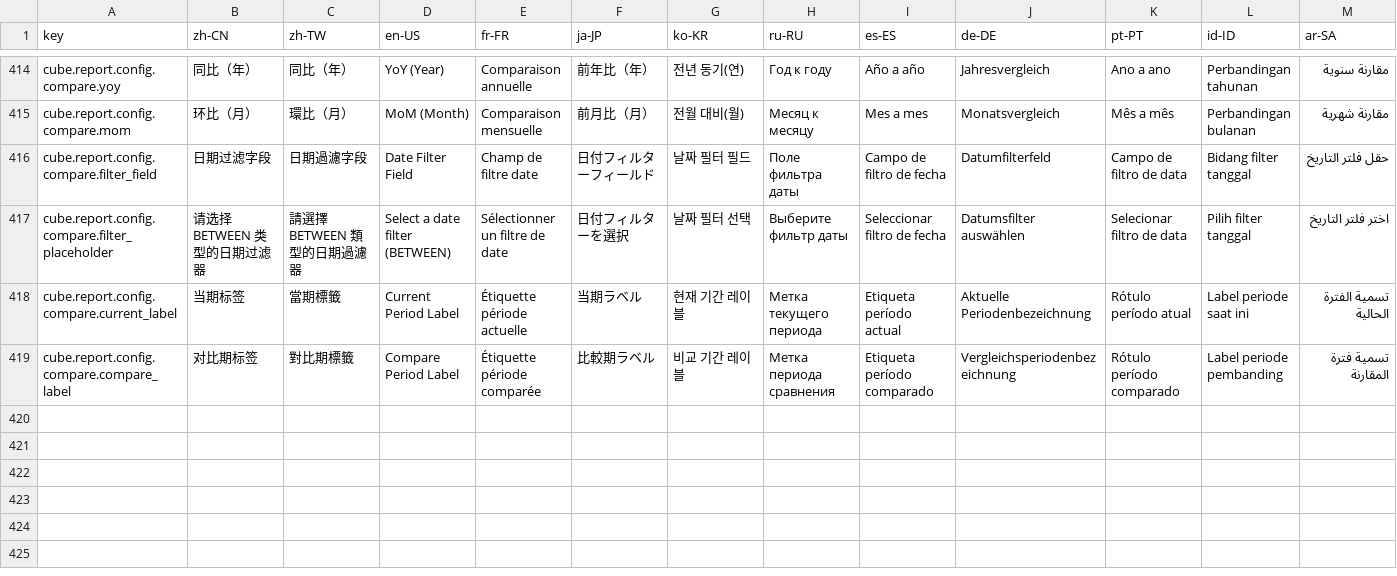
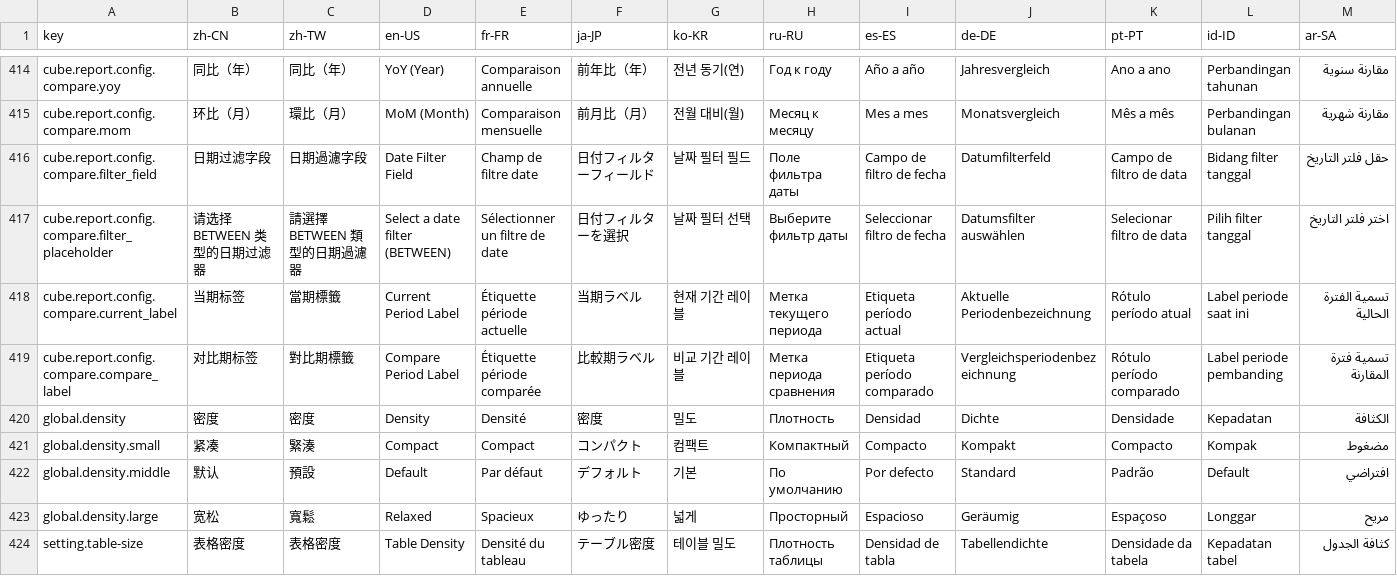
Before and after one commit to erupts/erupt-web, a CSV file: src/erupt.i18n.csv, drawn as a sheet; only a part is shown, gaps mark what is left out; rows hold the shown columns only; the diff names each change by its address in the sheet, - before the commit and + after, or states it on an @@ line.

Commit message:
feat: implement customizable table density and persistent column settings
- Introduced `TableSize` enum and added a density selector in settings.
- Added `LocalSettingsService` to persist column configurations locally.
- Updated table.component to manage column visibility and size persistence.
- Enhanced UI components to use and restore saved configurations.

```diff
--- a/src/erupt.i18n.csv
+++ b/src/erupt.i18n.csv
+row 420: global.density | 密度 | 密度 | Density | Densité | 密度 | 밀도 | Плотность | Densidad | Dichte | Densidade | Kepadatan | الكثافة
+row 421: global.density.small | 紧凑 | 緊湊 | Compact | Compact | コンパクト | 컴팩트 | Компактный | Compacto | Kompakt | Compacto | Kompak | مضغوط
+row 422: global.density.middle | 默认 | 預設 | Default | Par défaut | デフォルト | 기본 | По умолчанию | Por defecto | Standard | Padrão | Default | افتراضي
+row 423: global.density.large | 宽松 | 寬鬆 | Relaxed | Spacieux | ゆったり | 넓게 | Просторный | Espacioso | Geräumig | Espaçoso | Longgar | مريح
+row 424: setting.table-size | 表格密度 | 表格密度 | Table Density | Densité du tableau | テーブル密度 | 테이블 밀도 | Плотность таблицы | Densidad de tabla | Tabellendichte | Densidade da tabela | Kepadatan tabel | كثافة الجدول
```
Also changed, not shown: 7 other files.
